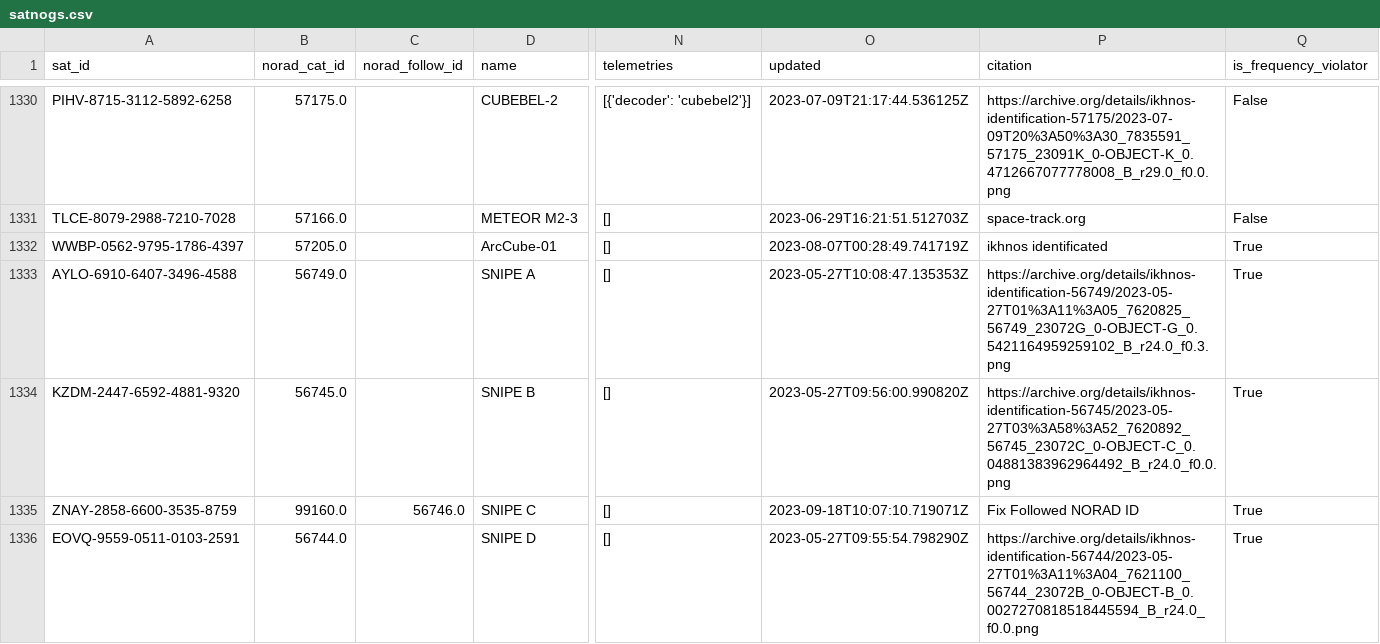
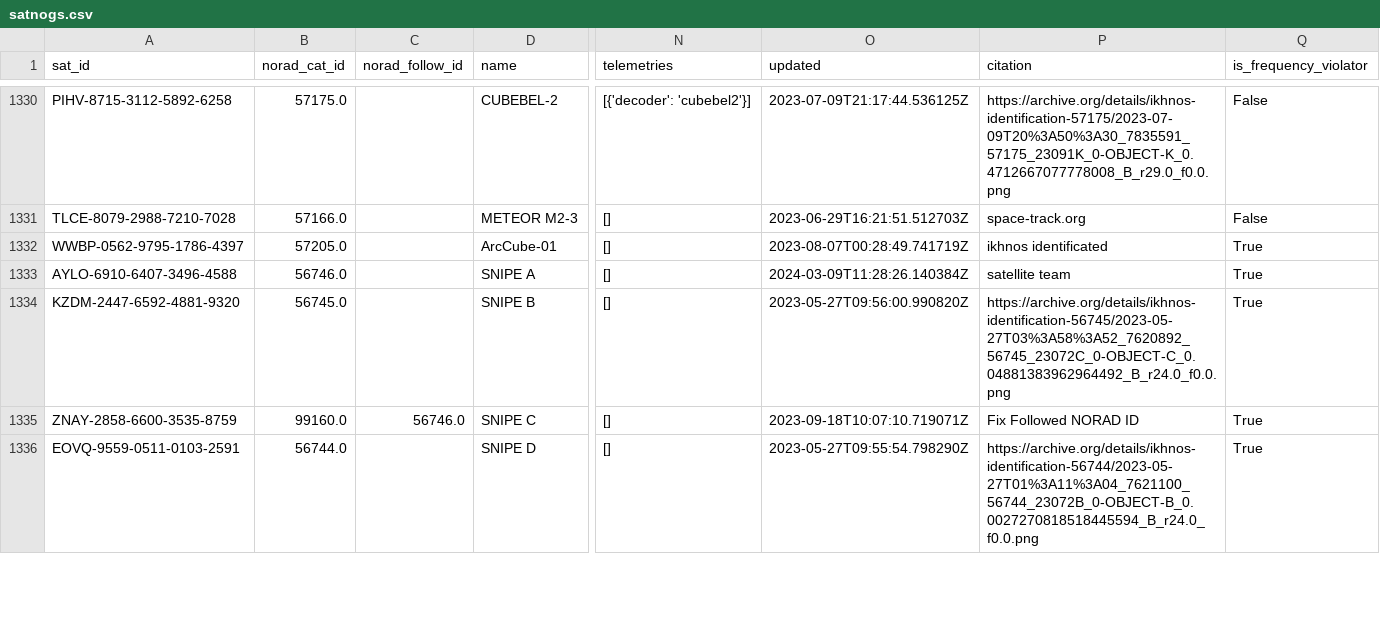
Before and after one commit to Sibizwan5/amateur-satellite-database, a CSV file: data/satnogs.csv, drawn as a sheet; only a part is shown, gaps mark what is left out; the diff covers the shown part only; the diff names each change by its address in the sheet, - before the commit and + after, or states it on an @@ line.

```diff
--- a/data/satnogs.csv
+++ b/data/satnogs.csv
-B1333 (norad_cat_id): 56749.0
+B1333 (norad_cat_id): 56746.0
-O1333 (updated): 2023-05-27T10:08:47.135353Z
+O1333 (updated): 2024-03-09T11:28:26.140384Z
-P1333 (citation): https://archive.org/details/ikhnos-identification-56749/2023-05-27T01%3A11%3A05_7620825_56749_23072G_0-OBJECT-G_0.5421164959259102_B_r24.0_f0.3.png
+P1333 (citation): satellite team
```
Also changed, not shown: 1 added row and 10 edited cells elsewhere in this file, data/amsat-active-frequencies.csv, data/amsat-all-frequencies.csv, 3 other files.
